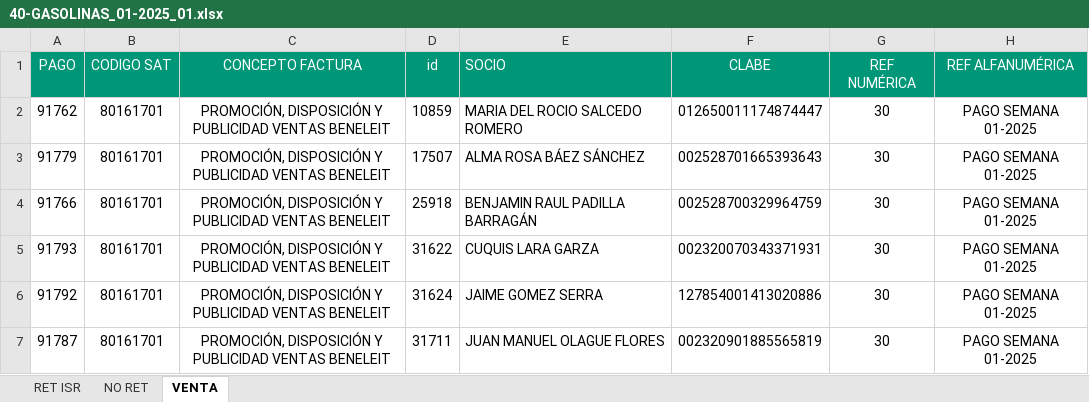
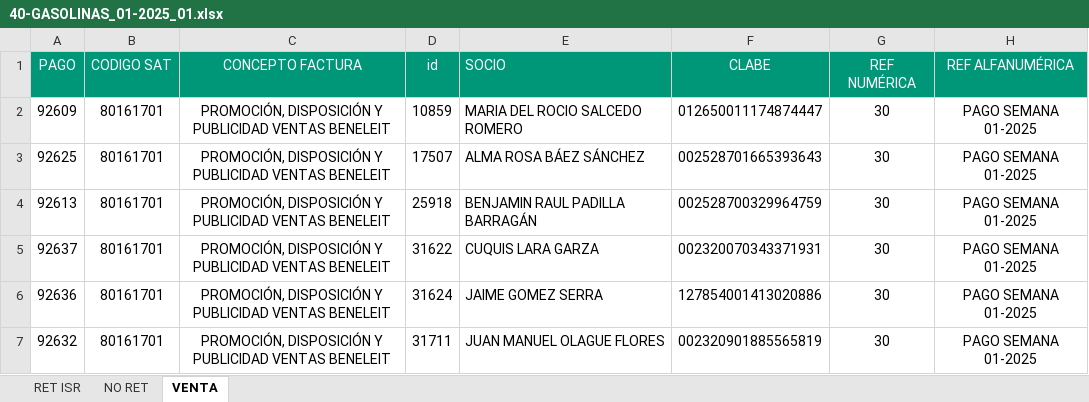
Before and after one commit to BeneleitX/Oficina-virtual-3.0, an Excel workbook: public_html/assets/archivo/corte/40-GASOLINAS/40-GASOLINAS_01-2025_01.xlsx, sheet VENTA, drawn as a sheet; only a part is shown; values as stored, in another font and other column widths than the file's, no borders; the diff names each change by its address in the sheet, - before the commit and + after, or states it on an @@ line.

```diff
--- a/public_html/assets/archivo/corte/40-GASOLINAS/40-GASOLINAS_01-2025_01.xlsx (sheet VENTA)
+++ b/public_html/assets/archivo/corte/40-GASOLINAS/40-GASOLINAS_01-2025_01.xlsx (sheet VENTA)
-A2 (PAGO): 91762
+A2 (PAGO): 92609
-A3 (PAGO): 91779
+A3 (PAGO): 92625
-A4 (PAGO): 91766
+A4 (PAGO): 92613
-A5 (PAGO): 91793
+A5 (PAGO): 92637
-A6 (PAGO): 91792
+A6 (PAGO): 92636
-A7 (PAGO): 91787
+A7 (PAGO): 92632
```
Also changed, not shown: sheet RET ISR, sheet NO RET, 1 other file.
